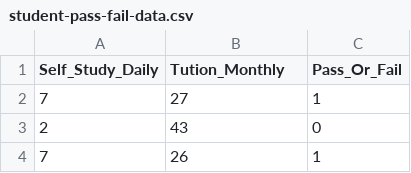
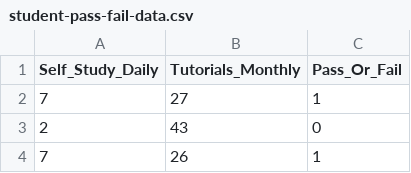
Before and after one commit to sarwansingh/Python, a CSV file: ClassExamples/data/student-pass-fail-data.csv, drawn as a sheet; only a part is shown.

Commit message:
Update student-pass-fail-data.csv

```diff
--- a/ClassExamples/data/student-pass-fail-data.csv
+++ b/ClassExamples/data/student-pass-fail-data.csv
@@ -1,2 +1,2 @@
-Self_Study_Daily,Tution_Monthly,Pass_Or_Fail
+Self_Study_Daily,Tutorials_Monthly,Pass_Or_Fail
 7,27,1
```
